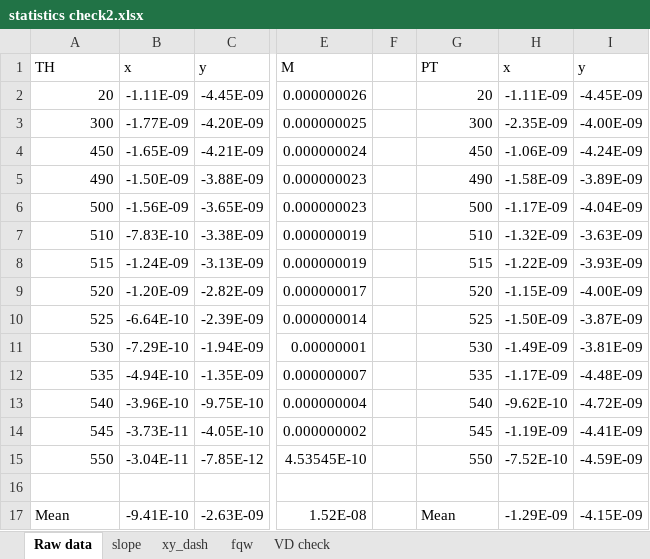
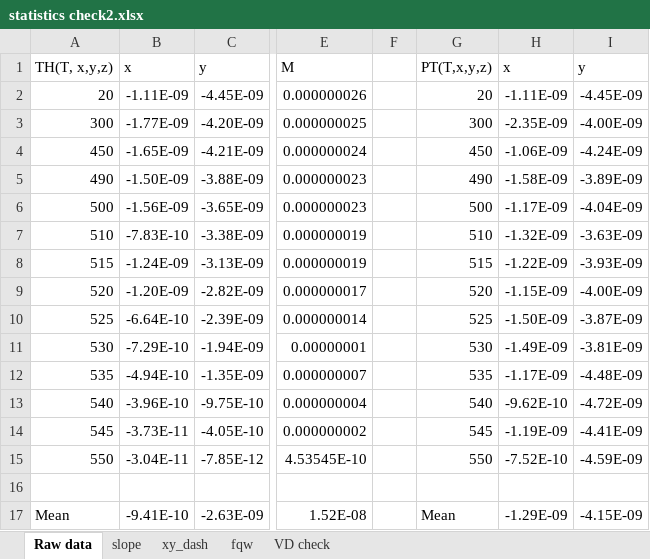
Before and after one commit to MikeVolk/RockPyV3, an Excel workbook: Paleointensity/statistics check2.xlsx, sheet Raw data, drawn as a sheet; only a part is shown, gaps mark what is left out; values as stored, in another font and other column widths than the file's, no borders; the diff names each change by its address in the sheet, - before the commit and + after, or states it on an @@ line.

```diff
--- a/Paleointensity/statistics check2.xlsx (sheet Raw data)
+++ b/Paleointensity/statistics check2.xlsx (sheet Raw data)
-A1: TH
+A1: TH(T, x,y,z)
-G1: PT
+G1: PT(T,x,y,z)
```
Also changed, not shown: sheet slope, Paleointensity/statistics check.xlsx, 51 other files.
